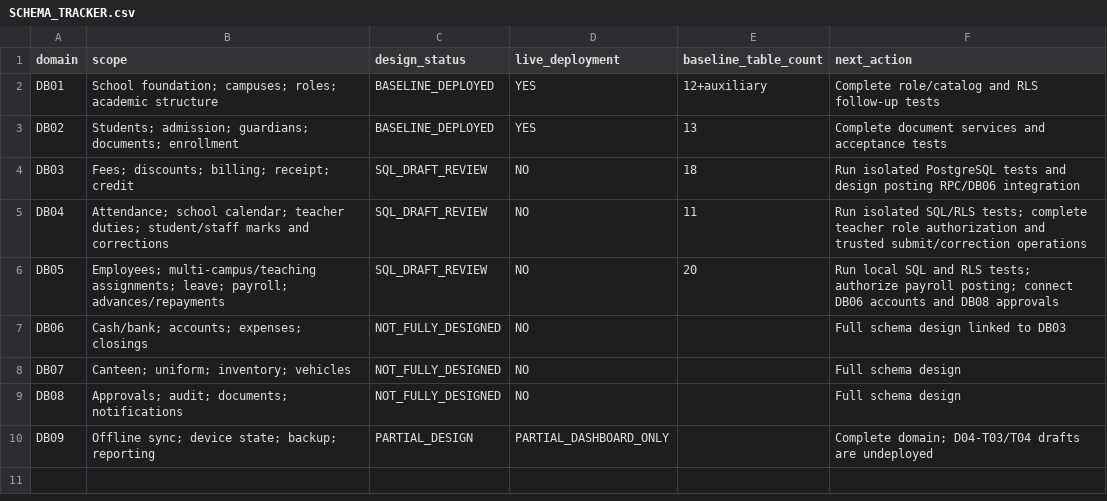
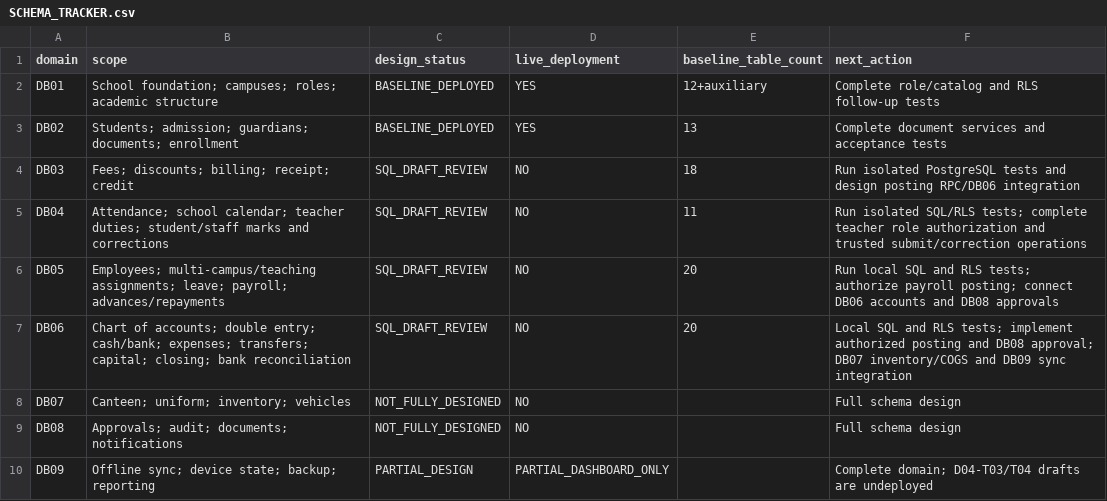
Before and after one commit to yunusyosaf399/supa-model-school, a CSV file: planning/SCHEMA_TRACKER.csv, drawn as a sheet.

Commit message:
docs(schema): record DB06 cashbook design and three remaining schema domains

```diff
--- a/planning/SCHEMA_TRACKER.csv
+++ b/planning/SCHEMA_TRACKER.csv
@@ -6,3 +6,3 @@ DB04,"Attendance; school calendar; teacher duties; student/staff marks and corre
 DB05,"Employees; multi-campus/teaching assignments; leave; payroll; advances/repayments",SQL_DRAFT_REVIEW,NO,20,"Run local SQL and RLS tests; authorize payroll posting; connect DB06 accounts and DB08 approvals"
-DB06,"Cash/bank; accounts; expenses; closings",NOT_FULLY_DESIGNED,NO,,"Full schema design linked to DB03"
+DB06,"Chart of accounts; double entry; cash/bank; expenses; transfers; capital; closing; bank reconciliation",SQL_DRAFT_REVIEW,NO,20,"Local SQL and RLS tests; implement authorized posting and DB08 approval; DB07 inventory/COGS and DB09 sync integration"
 DB07,"Canteen; uniform; inventory; vehicles",NOT_FULLY_DESIGNED,NO,,"Full schema design"
```
